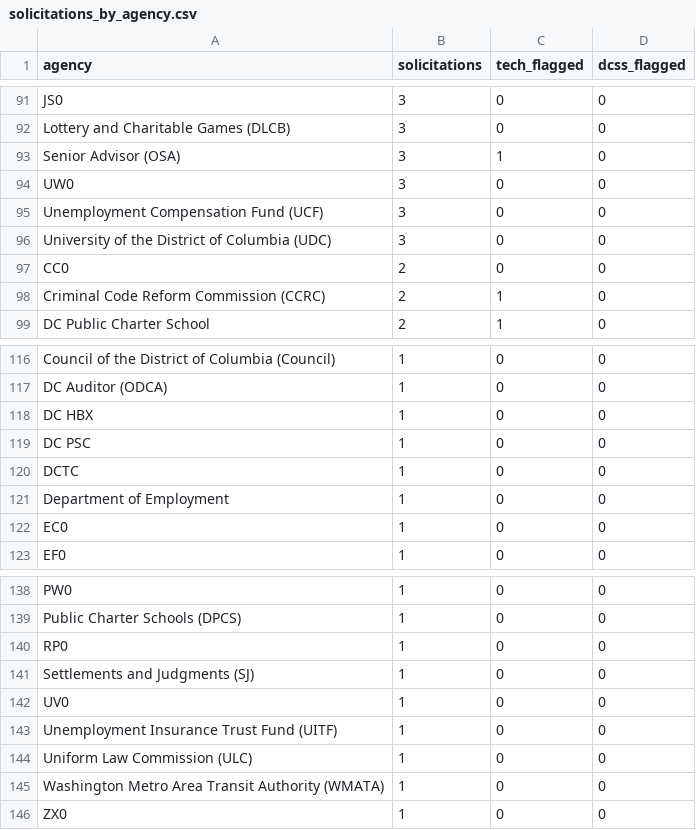
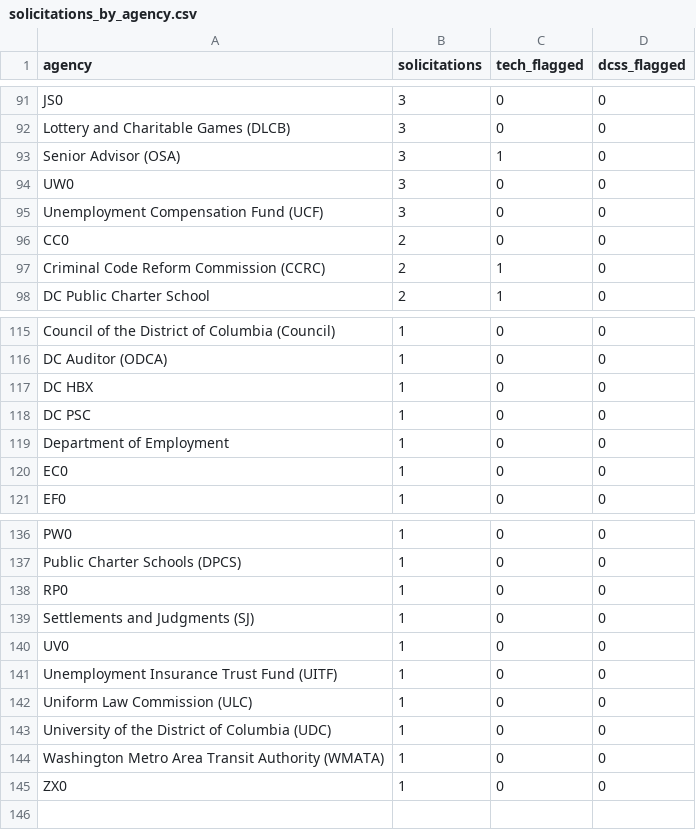
Before and after one commit to abigailhaddad/dc-software-procurement, a CSV file: data/solicitations/solicitations_by_agency.csv, drawn as a sheet; only a part is shown, gaps mark what is left out; the diff covers the shown part only.

```diff
--- a/data/solicitations/solicitations_by_agency.csv
+++ b/data/solicitations/solicitations_by_agency.csv
@@ -95,3 +95,2 @@ UW0,3,0,0
 Unemployment Compensation Fund (UCF),3,0,0
-University of the District of Columbia (UDC),3,0,0
 CC0,2,0,0
@@ -119,3 +118,2 @@ DC HBX,1,0,0
 DC PSC,1,0,0
-DCTC,1,0,0
 Department of Employment,1,0,0
@@ -144,2 +142,3 @@ Unemployment Insurance Trust Fund (UITF),1,0,0
 Uniform Law Commission (ULC),1,0,0
+University of the District of Columbia (UDC),1,0,0
 Washington Metro Area Transit Authority (WMATA),1,0,0
```
Also changed, not shown: 3 added rows, 3 removed rows and 11 edited cells elsewhere in this file, data/modification_actions.csv, data/solicitations/solicitations_by_fy.csv, 10 other files.
